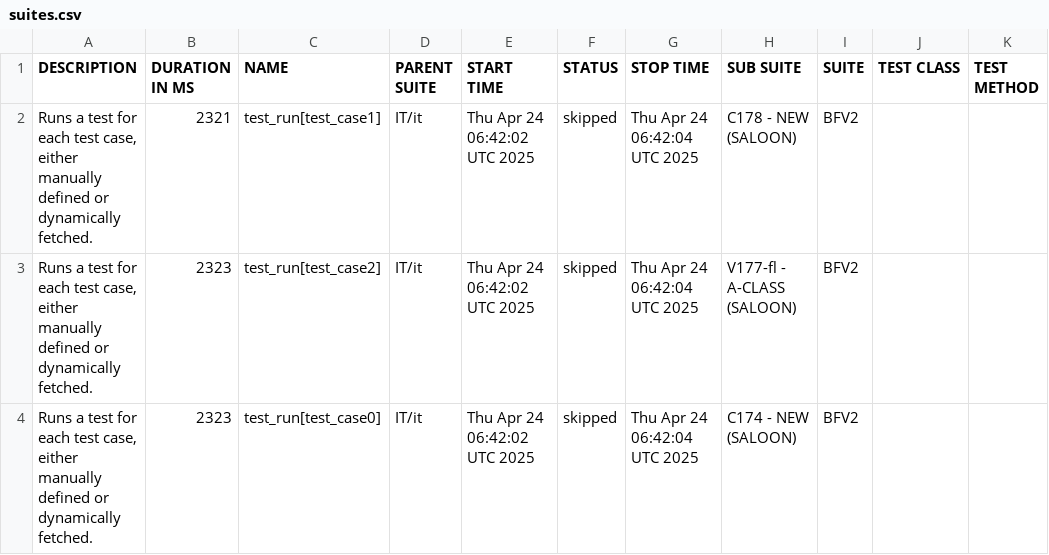
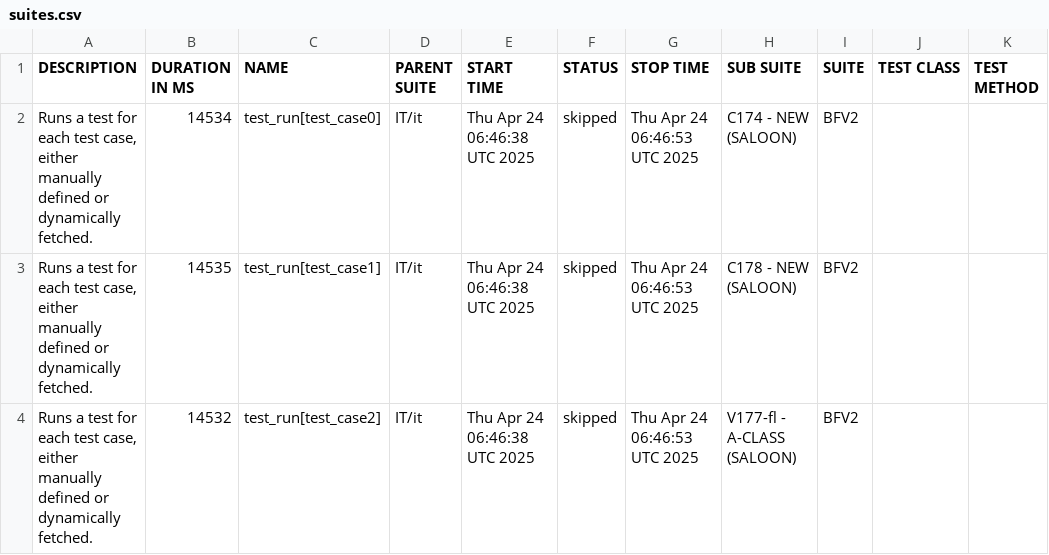
Before and after one commit to Luisgspu/QA-App-Allure, a CSV file: data/suites.csv, drawn as a sheet.

```diff
--- a/data/suites.csv
+++ b/data/suites.csv
@@ -1,10 +1,10 @@
 "DESCRIPTION","DURATION IN MS","NAME","PARENT SUITE","START TIME","STATUS","STOP TIME","SUB SUITE","SUITE","TEST CLASS","TEST METHOD"
-"
-    Runs a test for each test case, either manually defined or dynamically fetched.
-    ","2321","test_run[test_case1]","IT/it","Thu Apr 24 06:42:02 UTC 2025","skipped","Thu Apr 24 06:42:04 UTC 2025","C178 - NEW (SALOON)","BFV2","",""
-"
-    Runs a test for each test case, either manually defined or dynamically fetched.
-    ","2323","test_run[test_case2]","IT/it","Thu Apr 24 06:42:02 UTC 2025","skipped","Thu Apr 24 06:42:04 UTC 2025","V177-fl - A-CLASS (SALOON)","BFV2","",""
-"
-    Runs a test for each test case, either manually defined or dynamically fetched.
-    ","2323","test_run[test_case0]","IT/it","Thu Apr 24 06:42:02 UTC 2025","skipped","Thu Apr 24 06:42:04 UTC 2025","C174 - NEW (SALOON)","BFV2","",""
+"
+    Runs a test for each test case, either manually defined or dynamically fetched.
+    ","14534","test_run[test_case0]","IT/it","Thu Apr 24 06:46:38 UTC 2025","skipped","Thu Apr 24 06:46:53 UTC 2025","C174 - NEW (SALOON)","BFV2","",""
+"
+    Runs a test for each test case, either manually defined or dynamically fetched.
+    ","14535","test_run[test_case1]","IT/it","Thu Apr 24 06:46:38 UTC 2025","skipped","Thu Apr 24 06:46:53 UTC 2025","C178 - NEW (SALOON)","BFV2","",""
+"
+    Runs a test for each test case, either manually defined or dynamically fetched.
+    ","14532","test_run[test_case2]","IT/it","Thu Apr 24 06:46:38 UTC 2025","skipped","Thu Apr 24 06:46:53 UTC 2025","V177-fl - A-CLASS (SALOON)","BFV2","",""
```
Also changed, not shown: 32 other files.
